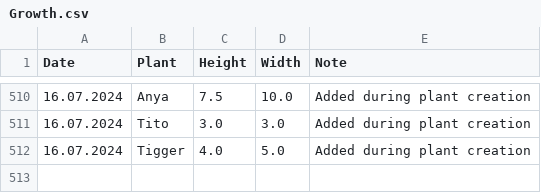
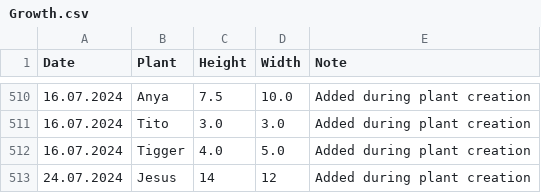
Before and after one commit to MarcoTz/Plants, a CSV file: Logs/Growth.csv, drawn as a sheet; only a part is shown, gaps mark what is left out; the diff names each change by its address in the sheet, - before the commit and + after, or states it on an @@ line.

```diff
--- a/Logs/Growth.csv
+++ b/Logs/Growth.csv
+row 513: 24.07.2024 | Jesus | 14 | 12 | Added during plant creation
```
Also changed, not shown: Logs/Activities.csv, 10 other files.
